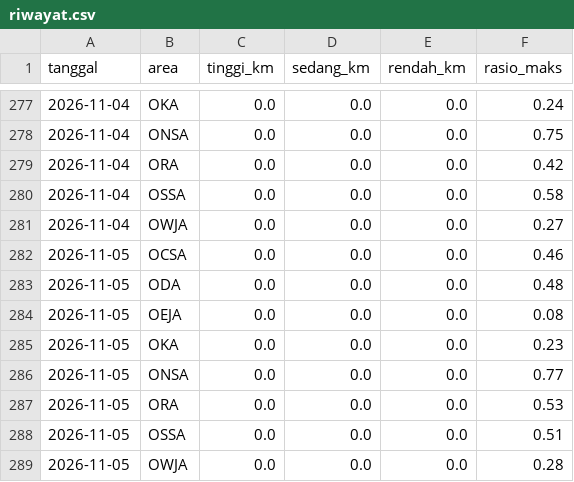
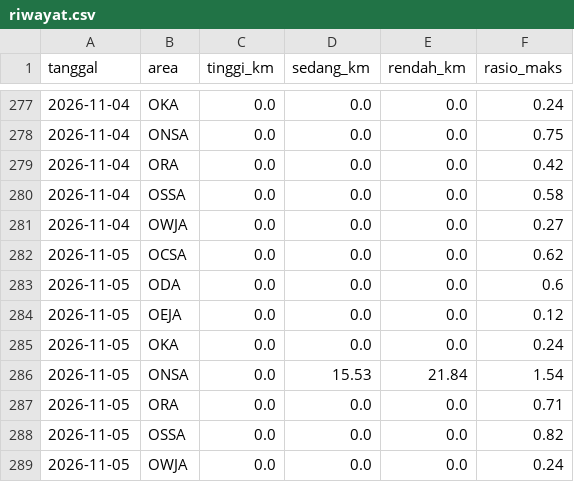
Before and after one commit to safetylineStream/safetylineStream-Dashboard-Pantauan-Lingkungan-Area-Kerja-Pertagas, a CSV file: data/lhasa/riwayat.csv, drawn as a sheet; only a part is shown, gaps mark what is left out.

```diff
--- a/data/lhasa/riwayat.csv
+++ b/data/lhasa/riwayat.csv
@@ -281,9 +281,9 @@ tanggal,area,tinggi_km,sedang_km,rendah_km,rasio_maks
 2026-11-04,OWJA,0.0,0.0,0.0,0.27
-2026-11-05,OCSA,0.0,0.0,0.0,0.46
-2026-11-05,ODA,0.0,0.0,0.0,0.48
-2026-11-05,OEJA,0.0,0.0,0.0,0.08
-2026-11-05,OKA,0.0,0.0,0.0,0.23
-2026-11-05,ONSA,0.0,0.0,0.0,0.77
-2026-11-05,ORA,0.0,0.0,0.0,0.53
-2026-11-05,OSSA,0.0,0.0,0.0,0.51
-2026-11-05,OWJA,0.0,0.0,0.0,0.28
+2026-11-05,OCSA,0.0,0.0,0.0,0.62
+2026-11-05,ODA,0.0,0.0,0.0,0.6
+2026-11-05,OEJA,0.0,0.0,0.0,0.12
+2026-11-05,OKA,0.0,0.0,0.0,0.24
+2026-11-05,ONSA,0.0,15.53,21.84,1.54
+2026-11-05,ORA,0.0,0.0,0.0,0.71
+2026-11-05,OSSA,0.0,0.0,0.0,0.82
+2026-11-05,OWJA,0.0,0.0,0.0,0.24
```
Also changed, not shown: 2 other files.
